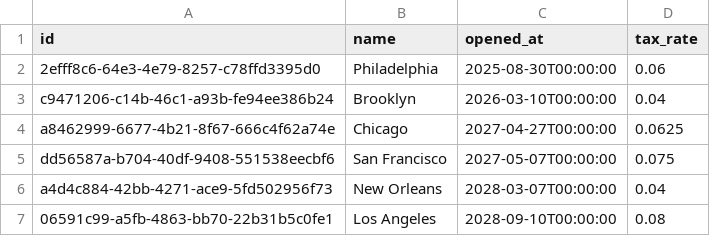
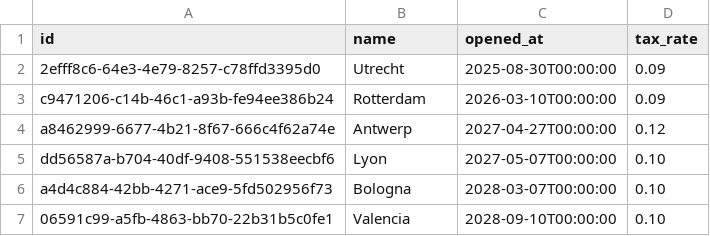
Before and after one commit to amfeltlabs/examples, a CSV file: jaffle/data/stores.csv, drawn as a sheet.

```diff
--- a/jaffle/data/stores.csv
+++ b/jaffle/data/stores.csv
@@ -1,7 +1,7 @@
 id,name,opened_at,tax_rate
-2efff8c6-64e3-4e79-8257-c78ffd3395d0,Philadelphia,2025-08-30T00:00:00,0.06
-c9471206-c14b-46c1-a93b-fe94ee386b24,Brooklyn,2026-03-10T00:00:00,0.04
-a8462999-6677-4b21-8f67-666c4f62a74e,Chicago,2027-04-27T00:00:00,0.0625
-dd56587a-b704-40df-9408-551538eecbf6,San Francisco,2027-05-07T00:00:00,0.075
-a4d4c884-42bb-4271-ace9-5fd502956f73,New Orleans,2028-03-07T00:00:00,0.04
-06591c99-a5fb-4863-bb70-22b31b5c0fe1,Los Angeles,2028-09-10T00:00:00,0.08
+2efff8c6-64e3-4e79-8257-c78ffd3395d0,Utrecht,2025-08-30T00:00:00,0.09
+c9471206-c14b-46c1-a93b-fe94ee386b24,Rotterdam,2026-03-10T00:00:00,0.09
+a8462999-6677-4b21-8f67-666c4f62a74e,Antwerp,2027-04-27T00:00:00,0.12
+dd56587a-b704-40df-9408-551538eecbf6,Lyon,2027-05-07T00:00:00,0.10
+a4d4c884-42bb-4271-ace9-5fd502956f73,Bologna,2028-03-07T00:00:00,0.10
+06591c99-a5fb-4863-bb70-22b31b5c0fe1,Valencia,2028-09-10T00:00:00,0.10
```
Also changed, not shown: jaffle/data/customer_addresses.csv, jaffle/data/customers.csv, 28 other files.
